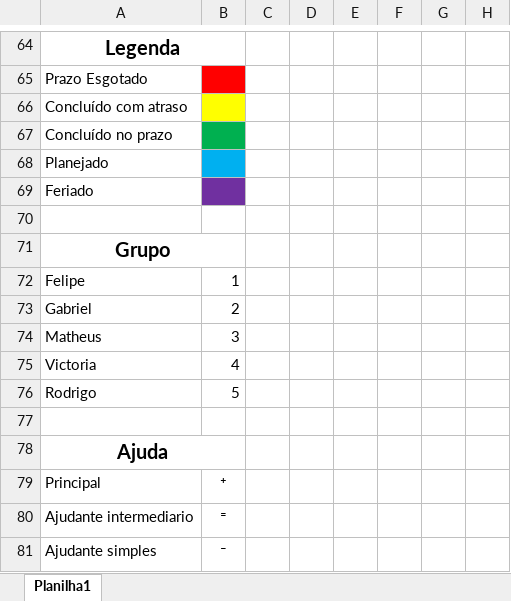
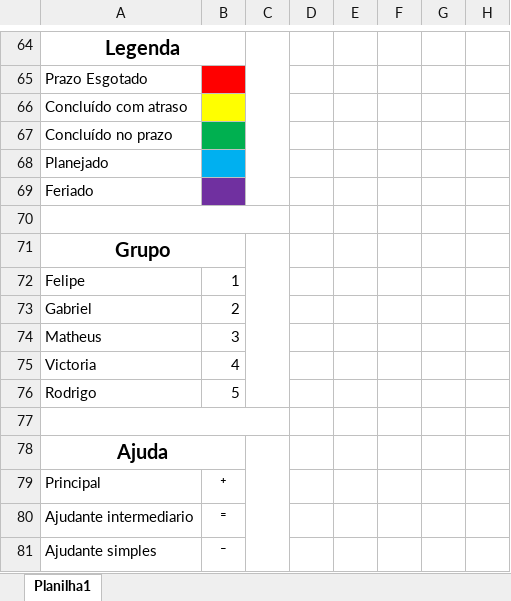
Before and after one commit to vick7000/Bolos, an Excel workbook: Documentos/Cronograma.xlsx, sheet Planilha1, drawn as a sheet; only a part is shown, gaps mark what is left out; values as stored, in another font and other column widths than the file's, no borders; the diff covers the shown part only; the diff names each change by its address in the sheet, - before the commit and + after, or states it on an @@ line.

```diff
--- a/Documentos/Cronograma.xlsx (sheet Planilha1)
+++ b/Documentos/Cronograma.xlsx (sheet Planilha1)
+C64:C69 merged
+A70:C70 merged
+C71:C76 merged
+A77:C77 merged
+C78:C81 merged
```
Also changed, not shown: 3 added rows, 3 removed rows, 29 edited cells, cell formats and merged cells elsewhere in this sheet, 18 other files.
